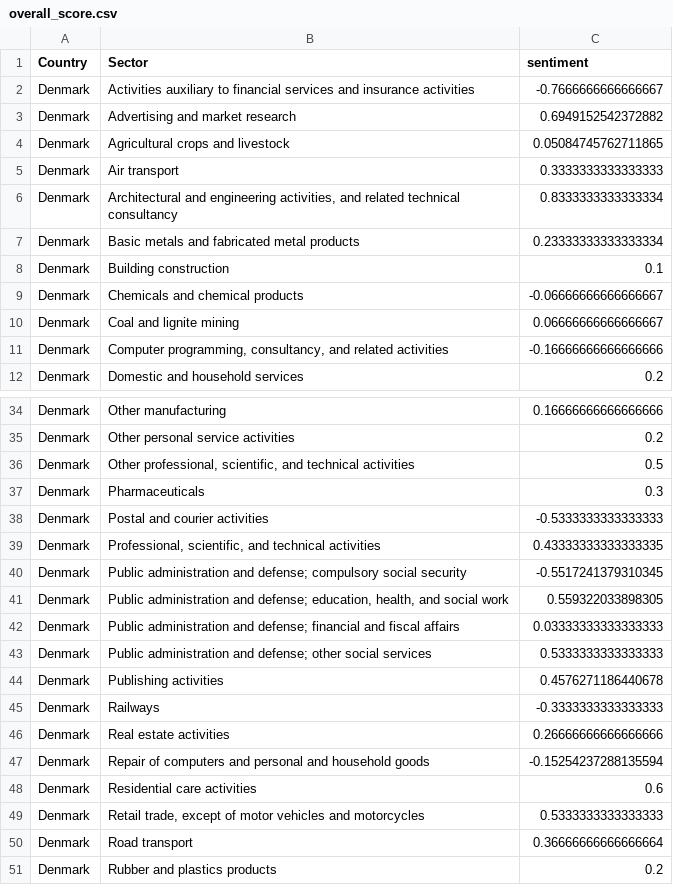
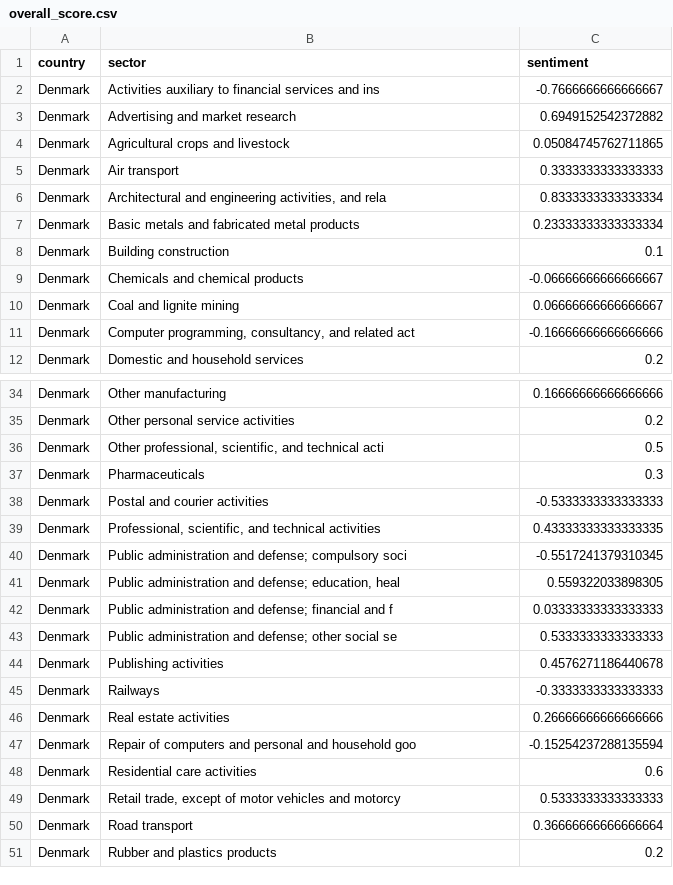
Before and after one commit to jjgomezg17/PESTEL-Driven-Investment-Insights, a CSV file: Output/overall_score.csv, drawn as a sheet; only a part is shown, gaps mark what is left out; the diff covers the shown part only.

```diff
--- a/Output/overall_score.csv
+++ b/Output/overall_score.csv
@@ -1,3 +1,3 @@
-Country,Sector,sentiment
-Denmark,Activities auxiliary to financial services and insurance activities,-0.7666666666666667
+country,sector,sentiment
+Denmark,Activities auxiliary to financial services and ins,-0.7666666666666667
 Denmark,Advertising and market research,0.6949152542372882
@@ -5,3 +5,3 @@ Denmark,Agricultural crops and livestock,0.05084745762711865
 Denmark,Air transport,0.3333333333333333
-Denmark,"Architectural and engineering activities, and related technical consultancy",0.8333333333333334
+Denmark,"Architectural and engineering activities, and rela",0.8333333333333334
 Denmark,Basic metals and fabricated metal products,0.23333333333333334
@@ -10,3 +10,3 @@ Denmark,Chemicals and chemical products,-0.06666666666666667
 Denmark,Coal and lignite mining,0.06666666666666667
-Denmark,"Computer programming, consultancy, and related activities",-0.16666666666666666
+Denmark,"Computer programming, consultancy, and related act",-0.16666666666666666
 Denmark,Domestic and household services,0.2
@@ -35,3 +35,3 @@ Denmark,Other manufacturing,0.16666666666666666
 Denmark,Other personal service activities,0.2
-Denmark,"Other professional, scientific, and technical activities",0.5
+Denmark,"Other professional, scientific, and technical acti",0.5
 Denmark,Pharmaceuticals,0.3
@@ -39,6 +39,6 @@ Denmark,Postal and courier activities,-0.5333333333333333
 Denmark,"Professional, scientific, and technical activities",0.43333333333333335
-Denmark,Public administration and defense; compulsory social security,-0.5517241379310345
-Denmark,"Public administration and defense; education, health, and social work",0.559322033898305
-Denmark,Public administration and defense; financial and fiscal affairs,0.03333333333333333
-Denmark,Public administration and defense; other social services,0.5333333333333333
+Denmark,Public administration and defense; compulsory soci,-0.5517241379310345
+Denmark,"Public administration and defense; education, heal",0.559322033898305
+Denmark,Public administration and defense; financial and f,0.03333333333333333
+Denmark,Public administration and defense; other social se,0.5333333333333333
 Denmark,Publishing activities,0.4576271186440678
@@ -46,5 +46,5 @@ Denmark,Railways,-0.3333333333333333
 Denmark,Real estate activities,0.26666666666666666
-Denmark,Repair of computers and personal and household goods,-0.15254237288135594
+Denmark,Repair of computers and personal and household goo,-0.15254237288135594
 Denmark,Residential care activities,0.6
-Denmark,"Retail trade, except of motor vehicles and motorcycles",0.5333333333333333
+Denmark,"Retail trade, except of motor vehicles and motorcy",0.5333333333333333
 Denmark,Road transport,0.36666666666666664
```
Also changed, not shown: 43 edited cells elsewhere in this file, 3 other files.
